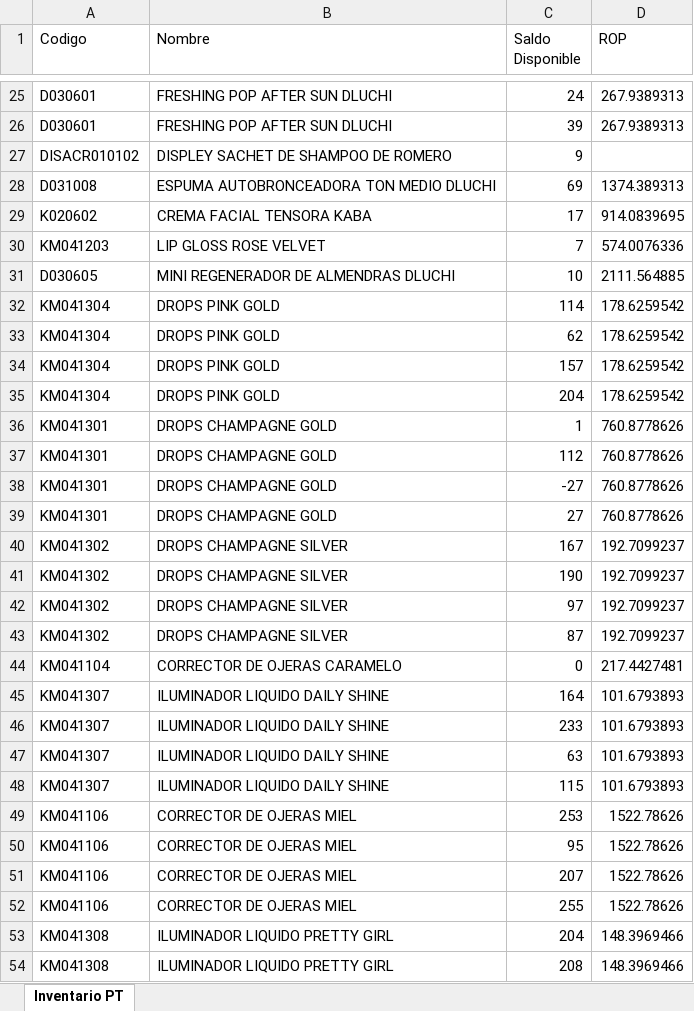
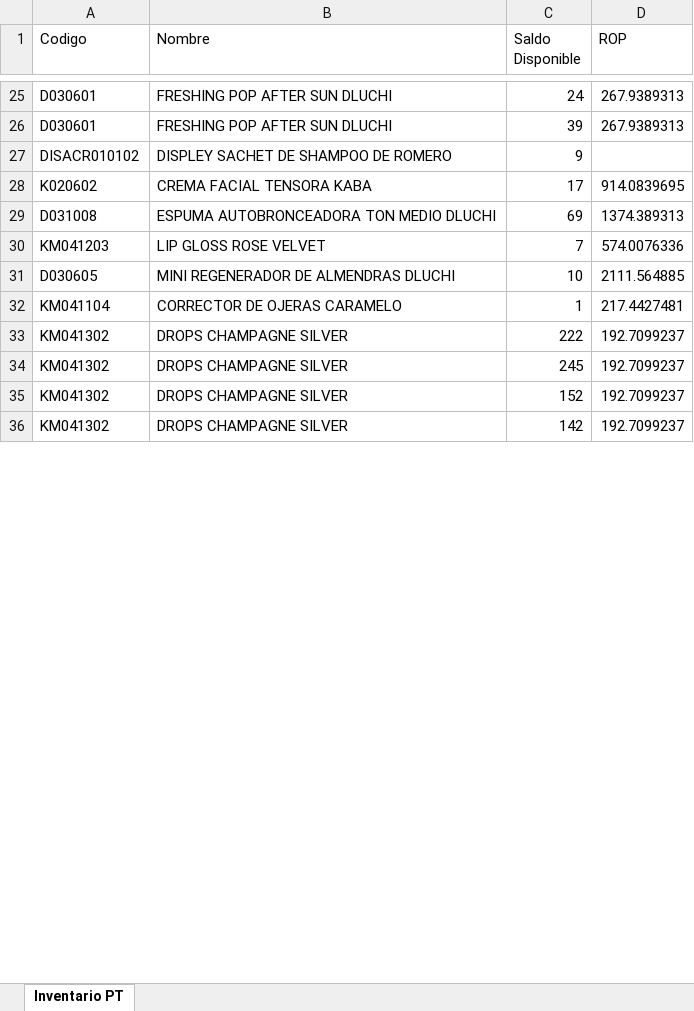
Before and after one commit to gaduqueja07/dashboard-dluchi, an Excel workbook: inventario.xlsx, sheet Inventario PT, drawn as a sheet; only a part is shown, gaps mark what is left out; values as stored, in another font and other column widths than the file's, no borders; removed rows and columns are numbered as before the commit, all else as after; the diff covers the shown part only; the diff names each change by its address in the sheet, - before the commit and + after, or states it on an @@ line.

Commit message:
Actualizar inventario.xlsx - 2026-10-30 13:11

```diff
--- a/inventario.xlsx (sheet Inventario PT)
+++ b/inventario.xlsx (sheet Inventario PT)
@@ row 28 moved to row 29: D031008 @@
-row 32: KM041304 | DROPS PINK GOLD | 114 | 178.6259542
-row 33: KM041304 | DROPS PINK GOLD | 62 | 178.6259542
-row 34: KM041304 | DROPS PINK GOLD | 157 | 178.6259542
-row 35: KM041304 | DROPS PINK GOLD | 204 | 178.6259542
-row 36: KM041301 | DROPS CHAMPAGNE GOLD | 1 | 760.8778626
-row 37: KM041301 | DROPS CHAMPAGNE GOLD | 112 | 760.8778626
-row 38: KM041301 | DROPS CHAMPAGNE GOLD | -27 | 760.8778626
-row 39: KM041301 | DROPS CHAMPAGNE GOLD | 27 | 760.8778626
+row 32: KM041104 | CORRECTOR DE OJERAS CARAMELO | 1 | 217.4427481
-C33 (Saldo Disponible): 167
+C33 (Saldo Disponible): 222
-C34 (Saldo Disponible): 190
+C34 (Saldo Disponible): 245
-C35 (Saldo Disponible): 97
+C35 (Saldo Disponible): 152
-C36 (Saldo Disponible): 87
+C36 (Saldo Disponible): 142
-row 44: KM041104 | CORRECTOR DE OJERAS CARAMELO | 0 | 217.4427481
-row 45: KM041307 | ILUMINADOR LIQUIDO DAILY SHINE | 164 | 101.6793893
-row 46: KM041307 | ILUMINADOR LIQUIDO DAILY SHINE | 233 | 101.6793893
-row 47: KM041307 | ILUMINADOR LIQUIDO DAILY SHINE | 63 | 101.6793893
-row 48: KM041307 | ILUMINADOR LIQUIDO DAILY SHINE | 115 | 101.6793893
-row 49: KM041106 | CORRECTOR DE OJERAS MIEL | 253 | 1522.78626
-row 50: KM041106 | CORRECTOR DE OJERAS MIEL | 95 | 1522.78626
-row 51: KM041106 | CORRECTOR DE OJERAS MIEL | 207 | 1522.78626
-row 52: KM041106 | CORRECTOR DE OJERAS MIEL | 255 | 1522.78626
-row 53: KM041308 | ILUMINADOR LIQUIDO PRETTY GIRL | 204 | 148.3969466
-row 54: KM041308 | ILUMINADOR LIQUIDO PRETTY GIRL | 208 | 148.3969466
```
Also changed, not shown: other rows of this sheet.
